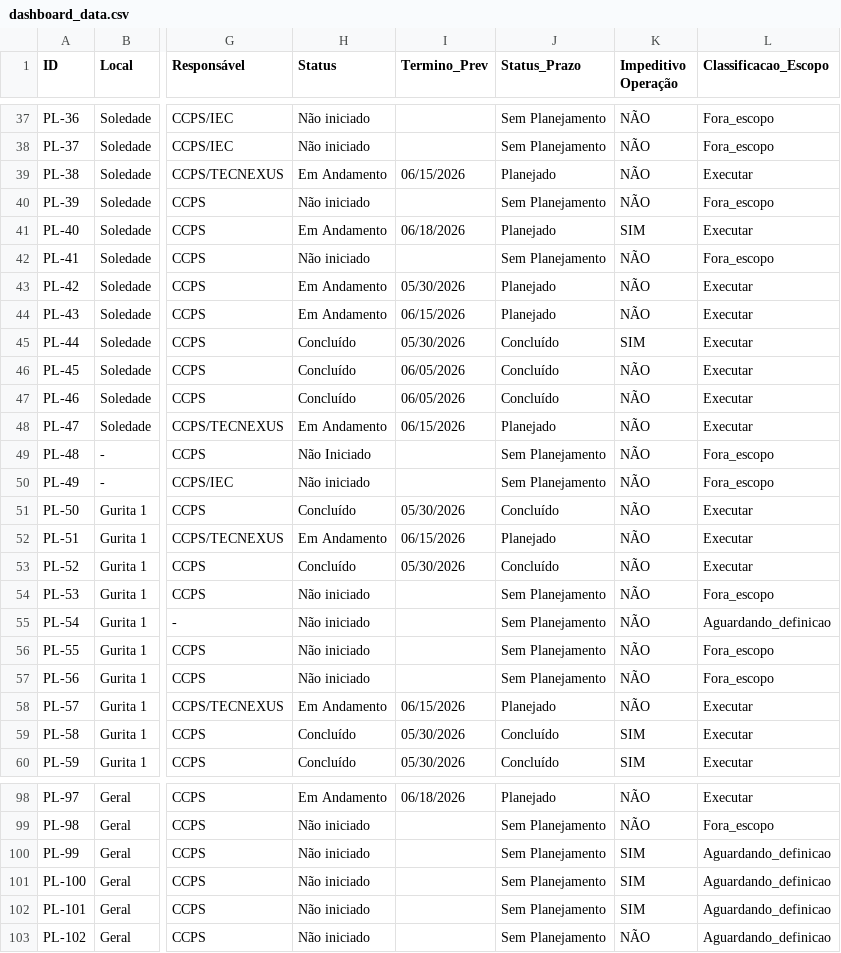
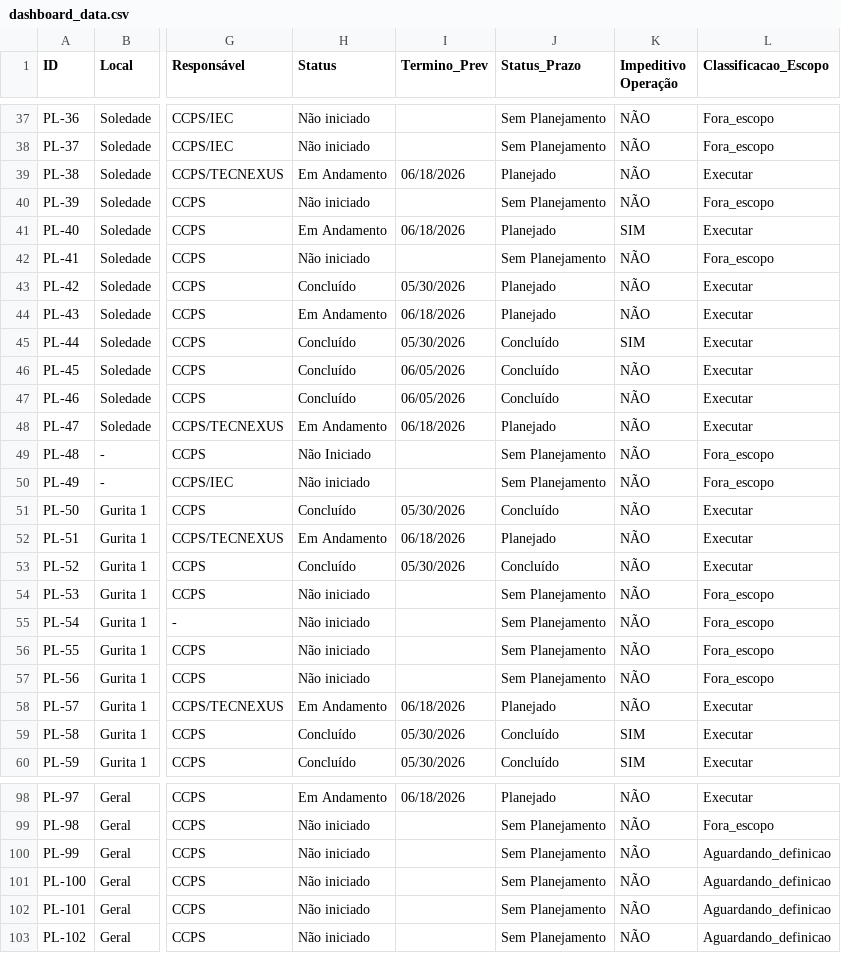
Before and after one commit to vcmarques94-stack/dashboard-punchlist-gerdau, a CSV file: dashboard_data.csv, drawn as a sheet; only a part is shown, gaps mark what is left out; the diff covers the shown part only; the diff names each change by its address in the sheet, - before the commit and + after, or states it on an @@ line.

```diff
--- a/dashboard_data.csv
+++ b/dashboard_data.csv
-I39 (Termino_Prev): 06/15/2026
+I39 (Termino_Prev): 06/18/2026
-H43 (Status): Em Andamento
+H43 (Status): Concluído
-I44 (Termino_Prev): 06/15/2026
+I44 (Termino_Prev): 06/18/2026
-I48 (Termino_Prev): 06/15/2026
+I48 (Termino_Prev): 06/18/2026
-I52 (Termino_Prev): 06/15/2026
+I52 (Termino_Prev): 06/18/2026
-L55 (Classificacao_Escopo): Aguardando_definicao
+L55 (Classificacao_Escopo): Fora_escopo
-I58 (Termino_Prev): 06/15/2026
+I58 (Termino_Prev): 06/18/2026
-K100:K102 (Impeditivo Operação): SIM
+K100:K102 (Impeditivo Operação): NÃO
```
Also changed, not shown: 35 edited cells elsewhere in this file.
